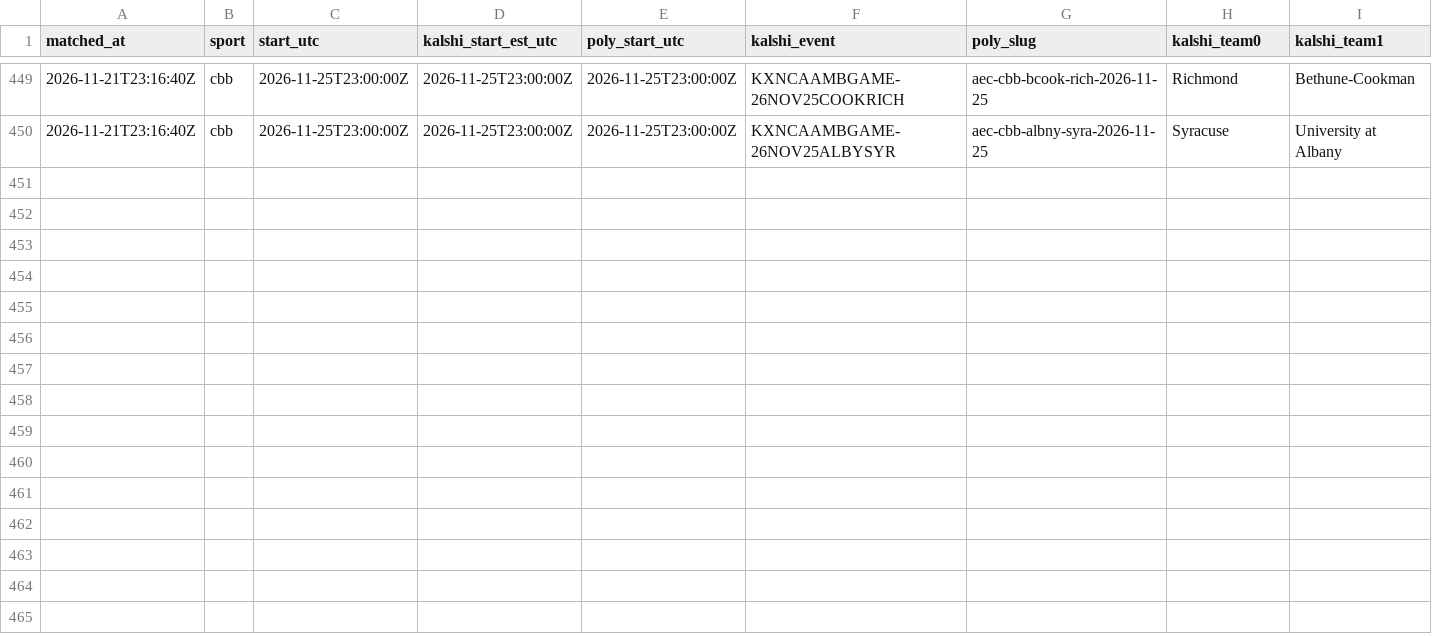
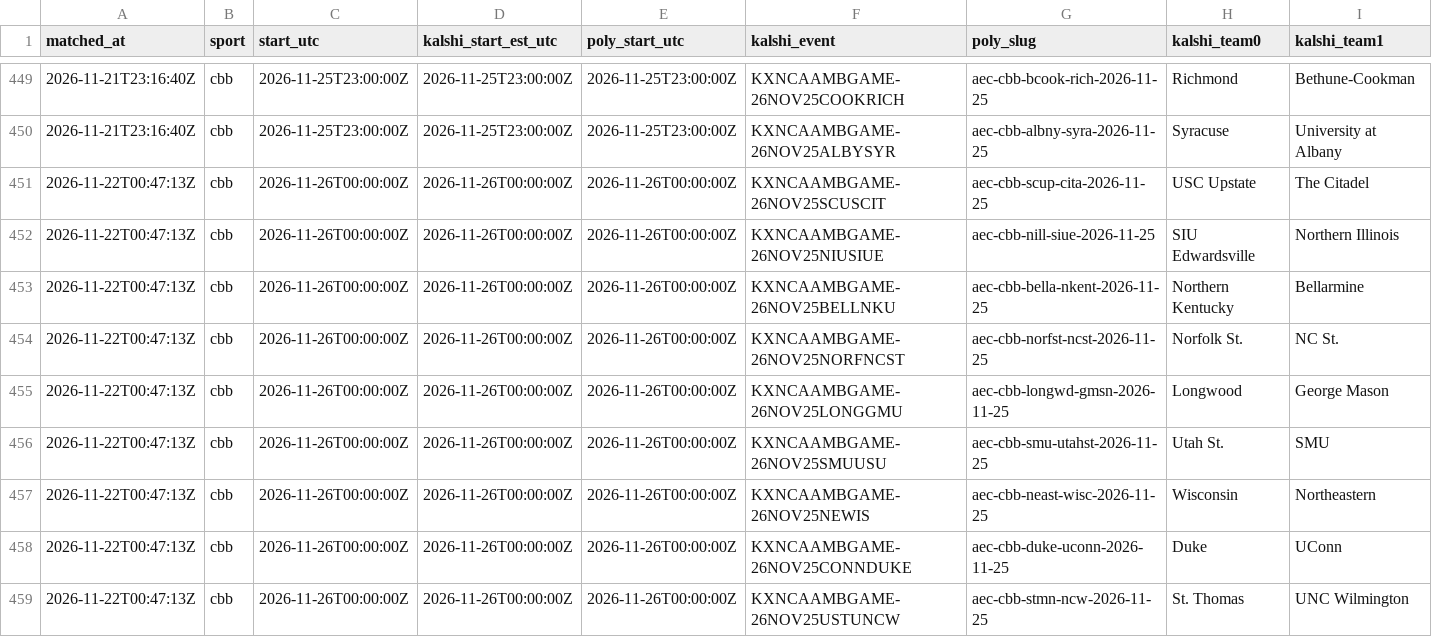
Before and after one commit to gwjp19/Garage-Band-Hedge-Fund, a CSV file: data/games.csv, drawn as a sheet; only a part is shown, gaps mark what is left out; rows hold the shown columns only; the diff names each change by its address in the sheet, - before the commit and + after, or states it on an @@ line.

```diff
--- a/data/games.csv
+++ b/data/games.csv
+row 451: 2026-11-22T00:47:13Z | cbb | 2026-11-26T00:00:00Z | 2026-11-26T00:00:00Z | 2026-11-26T00:00:00Z | KXNCAAMBGAME-26NOV25SCUSCIT | aec-cbb-scup-cita-2026-11-25 | USC Upstate | The Citadel
+row 452: 2026-11-22T00:47:13Z | cbb | 2026-11-26T00:00:00Z | 2026-11-26T00:00:00Z | 2026-11-26T00:00:00Z | KXNCAAMBGAME-26NOV25NIUSIUE | aec-cbb-nill-siue-2026-11-25 | SIU Edwardsville | Northern Illinois
+row 453: 2026-11-22T00:47:13Z | cbb | 2026-11-26T00:00:00Z | 2026-11-26T00:00:00Z | 2026-11-26T00:00:00Z | KXNCAAMBGAME-26NOV25BELLNKU | aec-cbb-bella-nkent-2026-11-25 | Northern Kentucky | Bellarmine
+row 454: 2026-11-22T00:47:13Z | cbb | 2026-11-26T00:00:00Z | 2026-11-26T00:00:00Z | 2026-11-26T00:00:00Z | KXNCAAMBGAME-26NOV25NORFNCST | aec-cbb-norfst-ncst-2026-11-25 | Norfolk St. | NC St.
+row 455: 2026-11-22T00:47:13Z | cbb | 2026-11-26T00:00:00Z | 2026-11-26T00:00:00Z | 2026-11-26T00:00:00Z | KXNCAAMBGAME-26NOV25LONGGMU | aec-cbb-longwd-gmsn-2026-11-25 | Longwood | George Mason
+row 456: 2026-11-22T00:47:13Z | cbb | 2026-11-26T00:00:00Z | 2026-11-26T00:00:00Z | 2026-11-26T00:00:00Z | KXNCAAMBGAME-26NOV25SMUUSU | aec-cbb-smu-utahst-2026-11-25 | Utah St. | SMU
+row 457: 2026-11-22T00:47:13Z | cbb | 2026-11-26T00:00:00Z | 2026-11-26T00:00:00Z | 2026-11-26T00:00:00Z | KXNCAAMBGAME-26NOV25NEWIS | aec-cbb-neast-wisc-2026-11-25 | Wisconsin | Northeastern
+row 458: 2026-11-22T00:47:13Z | cbb | 2026-11-26T00:00:00Z | 2026-11-26T00:00:00Z | 2026-11-26T00:00:00Z | KXNCAAMBGAME-26NOV25CONNDUKE | aec-cbb-duke-uconn-2026-11-25 | Duke | UConn
+row 459: 2026-11-22T00:47:13Z | cbb | 2026-11-26T00:00:00Z | 2026-11-26T00:00:00Z | 2026-11-26T00:00:00Z | KXNCAAMBGAME-26NOV25USTUNCW | aec-cbb-stmn-ncw-2026-11-25 | St. Thomas | UNC Wilmington
```
Also changed, not shown: data/gaps.csv, 2 other files.
